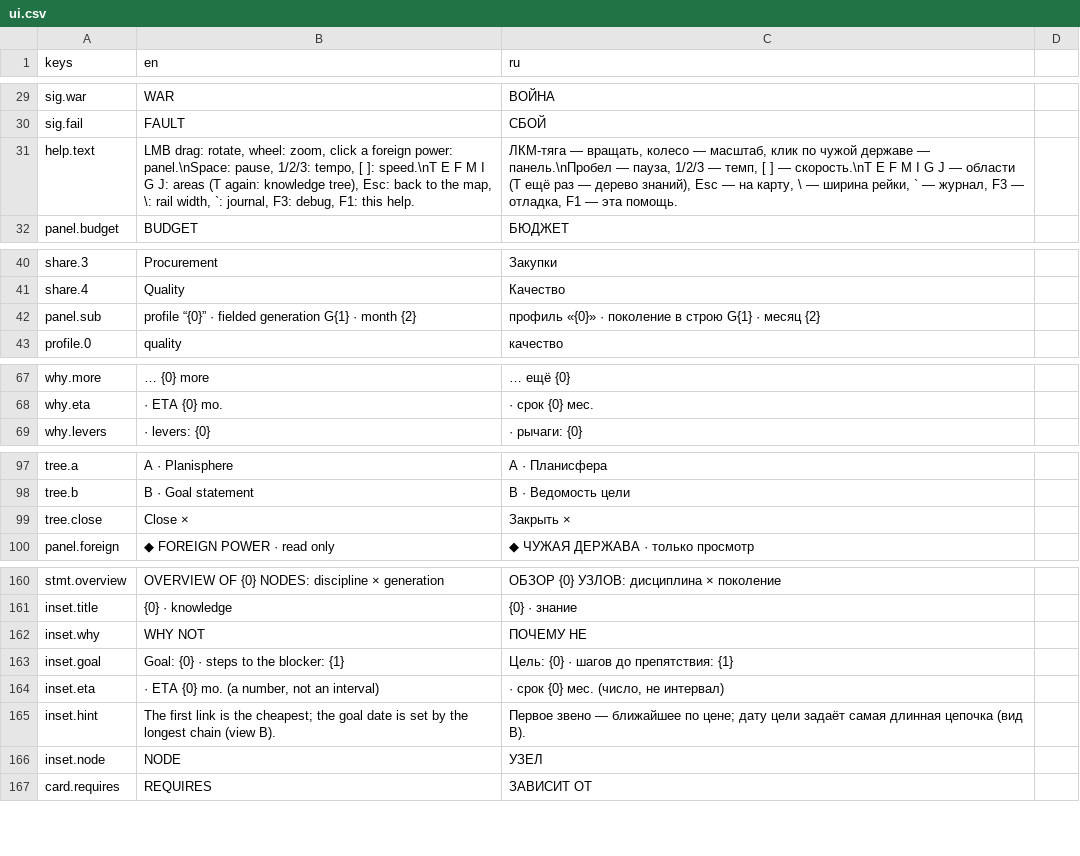
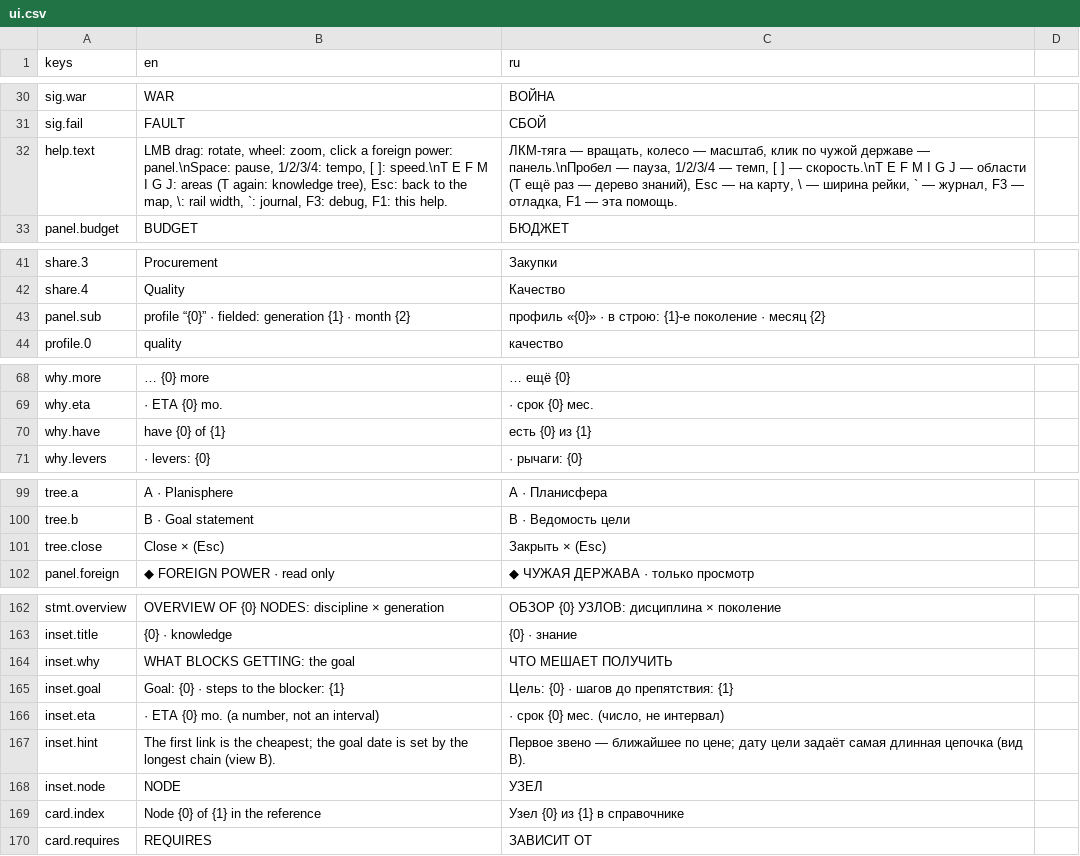
Before and after one commit to yvkalabuha/TechnoGame, a CSV file: src/Singularity.Client.Spike/locale/ui.csv, drawn as a sheet; only a part is shown, gaps mark what is left out; the diff covers the shown part only.

```diff
--- a/src/Singularity.Client.Spike/locale/ui.csv
+++ b/src/Singularity.Client.Spike/locale/ui.csv
@@ -30,3 +31,3 @@ sig.war,WAR,ВОЙНА
 sig.fail,FAULT,СБОЙ
-help.text,"LMB drag: rotate, wheel: zoom, click a foreign power: panel.\nSpace: pause, 1/2/3: tempo, [ ]: speed.\nT E F M I G J: areas (T again: knowledge tree), Esc: back to the map, \: rail width, `: journal, F3: debug, F1: this help.","ЛКМ-тяга — вращать, колесо — масштаб, клик по чужой державе — панель.\nПробел — пауза, 1/2/3 — темп, [ ] — скорость.\nT E F M I G J — области (T ещё раз — дерево знаний), Esc — на карту, \ — ширина рейки, ` — журнал, F3 — отладка, F1 — эта помощь."
+help.text,"LMB drag: rotate, wheel: zoom, click a foreign power: panel.\nSpace: pause, 1/2/3/4: tempo, [ ]: speed.\nT E F M I G J: areas (T again: knowledge tree), Esc: back to the map, \: rail width, `: journal, F3: debug, F1: this help.","ЛКМ-тяга — вращать, колесо — масштаб, клик по чужой державе — панель.\nПробел — пауза, 1/2/3/4 — темп, [ ] — скорость.\nT E F M I G J — области (T ещё раз — дерево знаний), Esc — на карту, \ — ширина рейки, ` — журнал, F3 — отладка, F1 — эта помощь."
 panel.budget,BUDGET,БЮДЖЕТ
@@ -41,3 +42,3 @@ share.3,Procurement,Закупки
 share.4,Quality,Качество
-panel.sub,profile “{0}” · fielded generation G{1} · month {2},профиль «{0}» · поколение в строю G{1} · месяц {2}
+panel.sub,profile “{0}” · fielded: generation {1} · month {2},профиль «{0}» · в строю: {1}-е поколение · месяц {2}
 profile.0,quality,качество
@@ -68,2 +69,3 @@ why.more,… {0} more,… ещё {0}
 why.eta, · ETA {0} mo., · срок {0} мес.
+why.have, have {0} of {1}, есть {0} из {1}
 why.levers, · levers: {0}, · рычаги: {0}
@@ -98,3 +100,3 @@ tree.a,A · Planisphere,A · Планисфера
 tree.b,B · Goal statement,B · Ведомость цели
-tree.close,Close ×,Закрыть ×
+tree.close,Close × (Esc),Закрыть × (Esc)
 panel.foreign,◆ FOREIGN POWER · read only,◆ ЧУЖАЯ ДЕРЖАВА · только просмотр
@@ -161,3 +163,3 @@ stmt.overview,OVERVIEW OF {0} NODES: discipline × generation,ОБЗОР {0} У
 inset.title,{0} · knowledge,{0} · знание
-inset.why,WHY NOT,ПОЧЕМУ НЕ
+inset.why,WHAT BLOCKS GETTING: the goal,ЧТО МЕШАЕТ ПОЛУЧИТЬ
 inset.goal,Goal: {0} · steps to the blocker: {1},Цель: {0} · шагов до препятствия: {1}
@@ -166,2 +168,3 @@ inset.hint,The first link is the cheapest; the goal date is set by the longest c
 inset.node,NODE,УЗЕЛ
+card.index,Node {0} of {1} in the reference,Узел {0} из {1} в справочнике
 card.requires,REQUIRES,ЗАВИСИТ ОТ
```
Also changed, not shown: 3 added rows and 16 edited cells elsewhere in this file, 12 other files.
